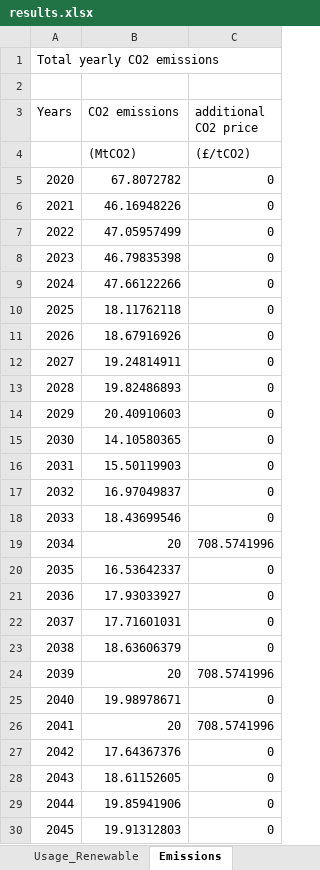
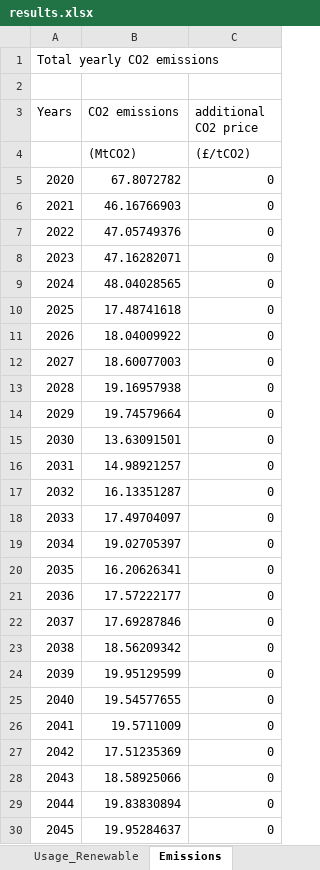
Before and after one commit to nimazzi/PlanModelDet, an Excel workbook: output/results.xlsx, sheet Emissions, drawn as a sheet; only a part is shown; values as stored, in another font and other column widths than the file's, no borders; the diff covers the shown part only; the diff names each change by its address in the sheet, - before the commit and + after, or states it on an @@ line.

```diff
--- a/output/results.xlsx (sheet Emissions)
+++ b/output/results.xlsx (sheet Emissions)
-B6 (CO2 emissions): 46.16948226
+B6 (CO2 emissions): 46.16766903
-B7 (CO2 emissions): 47.05957499
+B7 (CO2 emissions): 47.05749376
-B8 (CO2 emissions): 46.79835398
+B8 (CO2 emissions): 47.16282071
-B9 (CO2 emissions): 47.66122266
+B9 (CO2 emissions): 48.04028565
-B10 (CO2 emissions): 18.11762118
+B10 (CO2 emissions): 17.48741618
-B11 (CO2 emissions): 18.67916926
+B11 (CO2 emissions): 18.04009922
-B12 (CO2 emissions): 19.24814911
+B12 (CO2 emissions): 18.60077003
-B13 (CO2 emissions): 19.82486893
+B13 (CO2 emissions): 19.16957938
-B14 (CO2 emissions): 20.40910603
+B14 (CO2 emissions): 19.74579664
-B15 (CO2 emissions): 14.10580365
+B15 (CO2 emissions): 13.63091501
-B16 (CO2 emissions): 15.50119903
+B16 (CO2 emissions): 14.98921257
-B17 (CO2 emissions): 16.97049837
+B17 (CO2 emissions): 16.13351287
-B18 (CO2 emissions): 18.43699546
+B18 (CO2 emissions): 17.49704097
-B19 (CO2 emissions): 20
+B19 (CO2 emissions): 19.02705397
-C19 (additional CO2 price): 708.5741996
+C19 (additional CO2 price): 0
-B20 (CO2 emissions): 16.53642337
+B20 (CO2 emissions): 16.20626341
-B21 (CO2 emissions): 17.93033927
+B21 (CO2 emissions): 17.57222177
-B22 (CO2 emissions): 17.71601031
+B22 (CO2 emissions): 17.69287846
-B23 (CO2 emissions): 18.63606379
+B23 (CO2 emissions): 18.56209342
-B24 (CO2 emissions): 20
+B24 (CO2 emissions): 19.95129599
-C24 (additional CO2 price): 708.5741996
+C24 (additional CO2 price): 0
-B25 (CO2 emissions): 19.98978671
+B25 (CO2 emissions): 19.54577655
-B26 (CO2 emissions): 20
+B26 (CO2 emissions): 19.5711009
-C26 (additional CO2 price): 708.5741996
+C26 (additional CO2 price): 0
-B27 (CO2 emissions): 17.64367376
+B27 (CO2 emissions): 17.51235369
-B28 (CO2 emissions): 18.61152605
+B28 (CO2 emissions): 18.58925066
-B29 (CO2 emissions): 19.85941906
+B29 (CO2 emissions): 19.83830894
-B30 (CO2 emissions): 19.91312803
+B30 (CO2 emissions): 19.95284637
```
Also changed, not shown: 5 edited cells elsewhere in this sheet, sheet Usage_Storage, sheet Usage_Conventional, sheet Operation, sheet Usage_Renewable, sheet Investment, 1 other file.
